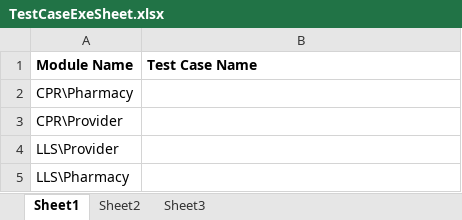
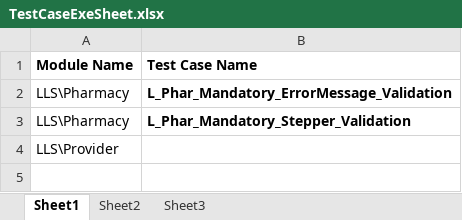
Before and after one commit to sbabupresidency1/fipsar_automation, an Excel workbook: QA/testcases/TestCaseExeSheet.xlsx, sheet Sheet1, drawn as a sheet; values as stored, in another font and other column widths than the file's, no borders; removed rows and columns are numbered as before the commit, all else as after; the diff names each change by its address in the sheet, - before the commit and + after, or states it on an @@ line.

```diff
--- a/QA/testcases/TestCaseExeSheet.xlsx (sheet Sheet1)
+++ b/QA/testcases/TestCaseExeSheet.xlsx (sheet Sheet1)
-row 2: CPR\Pharmacy
-row 3: CPR\Provider
+row 2: LLS\Pharmacy | L_Phar_Mandatory_ErrorMessage_Validation
+row 3: LLS\Pharmacy | L_Phar_Mandatory_Stepper_Validation
-row 5: LLS\Pharmacy
```
Also changed, not shown: 2 other files.
